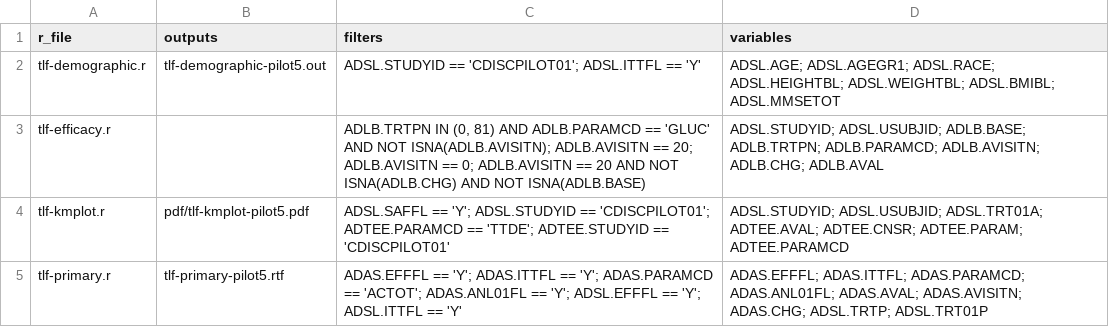
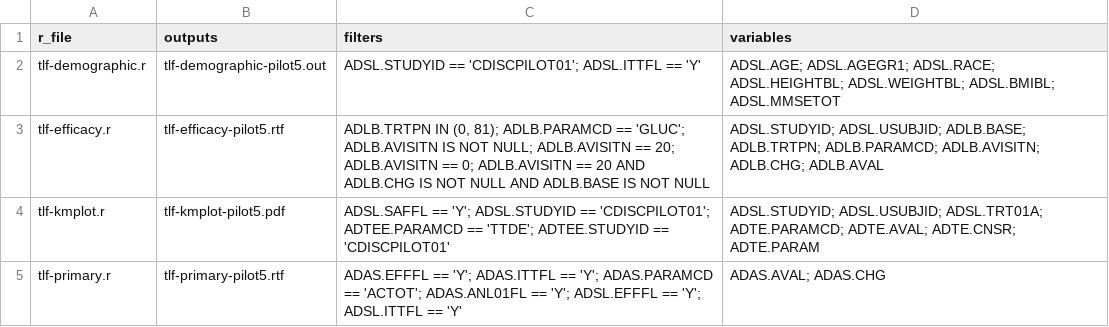
Before and after one commit to lengning/adrg_llm_utils, a CSV file: outputs/output_var_filter_folder.csv, drawn as a sheet.

```diff
--- a/outputs/output_var_filter_folder.csv
+++ b/outputs/output_var_filter_folder.csv
@@ -2,4 +2,4 @@ r_file,outputs,filters,variables
 tlf-demographic.r,tlf-demographic-pilot5.out,ADSL.STUDYID == 'CDISCPILOT01'; ADSL.ITTFL == 'Y',ADSL.AGE; ADSL.AGEGR1; ADSL.RACE; ADSL.HEIGHTBL; ADSL.WEIGHTBL; ADSL.BMIBL; ADSL.MMSETOT
-tlf-efficacy.r,,"ADLB.TRTPN IN (0, 81) AND ADLB.PARAMCD == 'GLUC' AND NOT ISNA(ADLB.AVISITN); ADLB.AVISITN == 20; ADLB.AVISITN == 0; ADLB.AVISITN == 20 AND NOT ISNA(ADLB.CHG) AND NOT ISNA(ADLB.BASE)",ADSL.STUDYID; ADSL.USUBJID; ADLB.BASE; ADLB.TRTPN; ADLB.PARAMCD; ADLB.AVISITN; ADLB.CHG; ADLB.AVAL
-tlf-kmplot.r,pdf/tlf-kmplot-pilot5.pdf,ADSL.SAFFL == 'Y'; ADSL.STUDYID == 'CDISCPILOT01'; ADTEE.PARAMCD == 'TTDE'; ADTEE.STUDYID == 'CDISCPILOT01',ADSL.STUDYID; ADSL.USUBJID; ADSL.TRT01A; ADTEE.AVAL; ADTEE.CNSR; ADTEE.PARAM; ADTEE.PARAMCD
-tlf-primary.r,tlf-primary-pilot5.rtf,ADAS.EFFFL == 'Y'; ADAS.ITTFL == 'Y'; ADAS.PARAMCD == 'ACTOT'; ADAS.ANL01FL == 'Y'; ADSL.EFFFL == 'Y'; ADSL.ITTFL == 'Y',ADAS.EFFFL; ADAS.ITTFL; ADAS.PARAMCD; ADAS.ANL01FL; ADAS.AVAL; ADAS.AVISITN; ADAS.CHG; ADSL.TRTP; ADSL.TRT01P
+tlf-efficacy.r,tlf-efficacy-pilot5.rtf,"ADLB.TRTPN IN (0, 81); ADLB.PARAMCD == 'GLUC'; ADLB.AVISITN IS NOT NULL; ADLB.AVISITN == 20; ADLB.AVISITN == 0; ADLB.AVISITN == 20 AND ADLB.CHG IS NOT NULL AND ADLB.BASE IS NOT NULL",ADSL.STUDYID; ADSL.USUBJID; ADLB.BASE; ADLB.TRTPN; ADLB.PARAMCD; ADLB.AVISITN; ADLB.CHG; ADLB.AVAL
+tlf-kmplot.r,tlf-kmplot-pilot5.pdf,ADSL.SAFFL == 'Y'; ADSL.STUDYID == 'CDISCPILOT01'; ADTEE.PARAMCD == 'TTDE'; ADTEE.STUDYID == 'CDISCPILOT01',ADSL.STUDYID; ADSL.USUBJID; ADSL.TRT01A; ADTE.PARAMCD; ADTE.AVAL; ADTE.CNSR; ADTE.PARAM
+tlf-primary.r,tlf-primary-pilot5.rtf,ADAS.EFFFL == 'Y'; ADAS.ITTFL == 'Y'; ADAS.PARAMCD == 'ACTOT'; ADAS.ANL01FL == 'Y'; ADSL.EFFFL == 'Y'; ADSL.ITTFL == 'Y',ADAS.AVAL; ADAS.CHG
```
Also changed, not shown: outputs/pkg_descriptions.csv, 19 other files.
